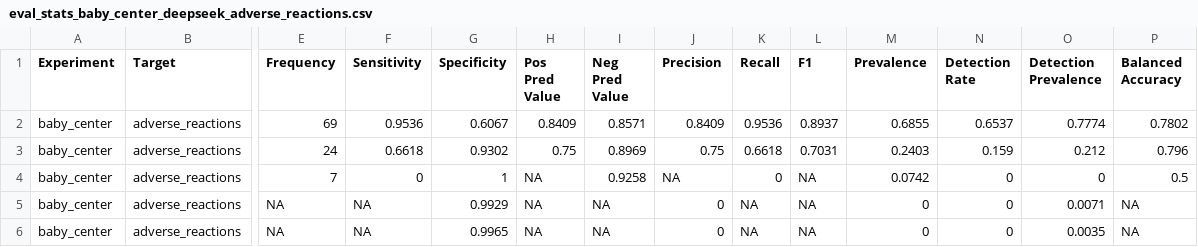
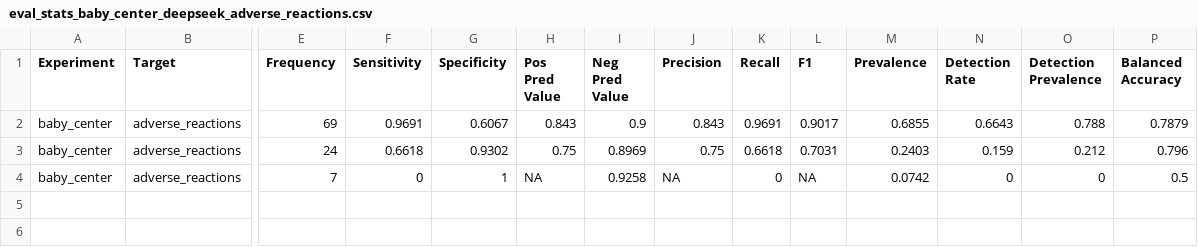
Before and after one commit to digitalepidemiologylab/llm_benchmarking, a CSV file: data/evaluation/eval_stats_baby_center_deepseek_adverse_reactions.csv, drawn as a sheet; only a part is shown, gaps mark what is left out; rows hold the shown columns only; the diff names each change by its address in the sheet, - before the commit and + after, or states it on an @@ line.

```diff
--- a/data/evaluation/eval_stats_baby_center_deepseek_adverse_reactions.csv
+++ b/data/evaluation/eval_stats_baby_center_deepseek_adverse_reactions.csv
-F2 (Sensitivity): 0.9536
+F2 (Sensitivity): 0.9691
-H2 (Pos Pred Value): 0.8409
+H2 (Pos Pred Value): 0.843
-I2 (Neg Pred Value): 0.8571
+I2 (Neg Pred Value): 0.9
-J2 (Precision): 0.8409
+J2 (Precision): 0.843
-K2 (Recall): 0.9536
+K2 (Recall): 0.9691
-L2 (F1): 0.8937
+L2 (F1): 0.9017
-N2 (Detection Rate): 0.6537
+N2 (Detection Rate): 0.6643
-O2 (Detection Prevalence): 0.7774
+O2 (Detection Prevalence): 0.788
-P2 (Balanced Accuracy): 0.7802
+P2 (Balanced Accuracy): 0.7879
-row 5: baby_center | adverse_reactions | NA | NA | 0.9929 | NA | NA | 0 | NA | NA | 0 | 0 | 0.0071 | NA
-row 6: baby_center | adverse_reactions | NA | NA | 0.9965 | NA | NA | 0 | NA | NA | 0 | 0 | 0.0035 | NA
```
Also changed, not shown: data/evaluation/eval_all_accuracy.csv, data/evaluation/eval_all_stats.csv, 52 other files.
